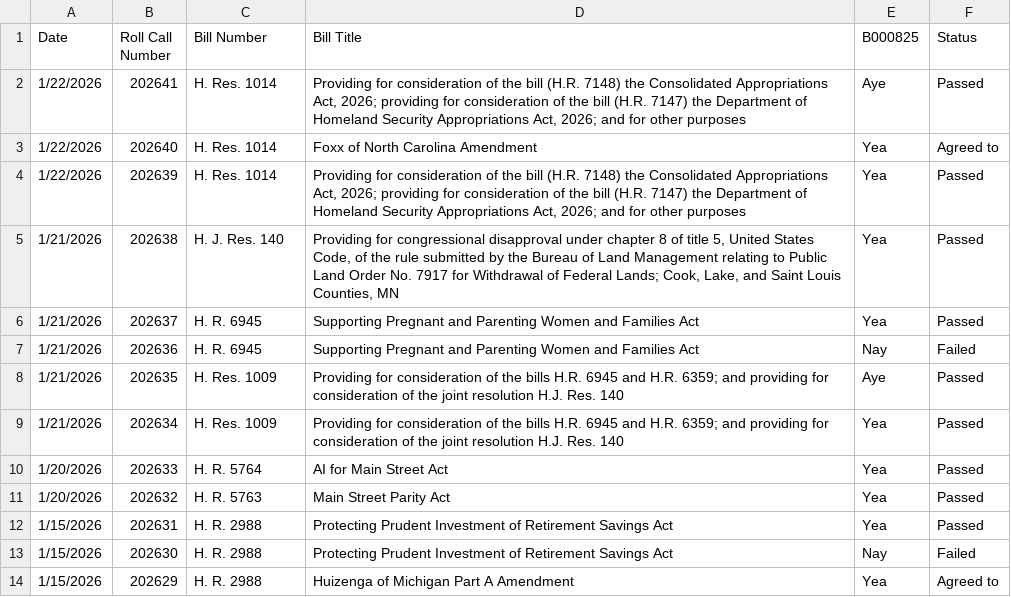
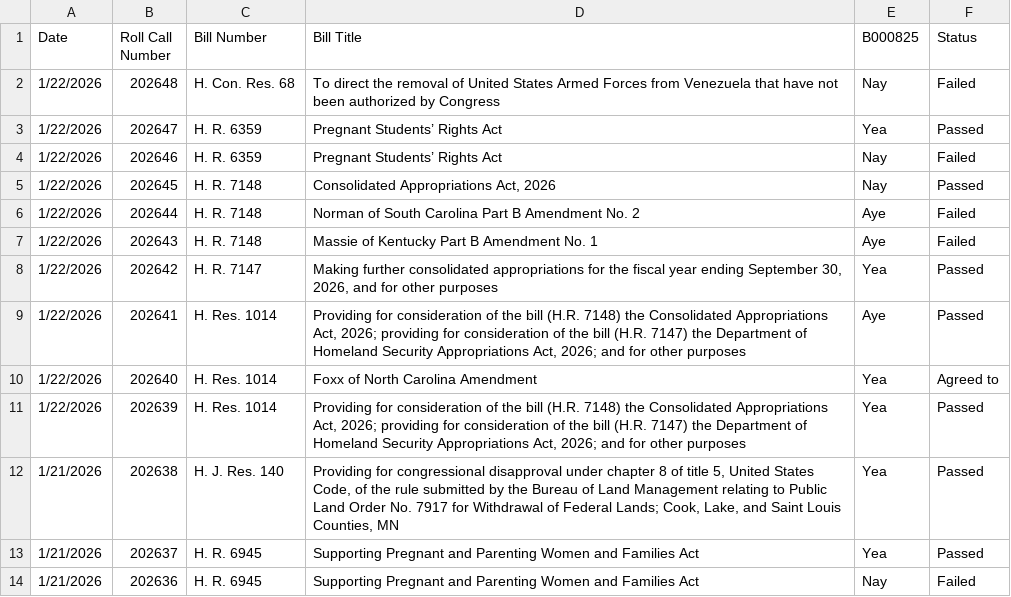
Before and after one commit to githamm/congressional-vote-tracker, a CSV file: representative_B000825_votes.csv, drawn as a sheet; only a part is shown; the shorter side is filled out with more unchanged rows.

```diff
--- a/representative_B000825_votes.csv
+++ b/representative_B000825_votes.csv
@@ -1,2 +1,9 @@
 Date,Roll Call Number,Bill Number,Bill Title,B000825,Status
+1/22/2026,202648,H. Con. Res. 68,To direct the removal of United States Armed Forces from Venezuela that have not been authorized by Congress,Nay,Failed
+1/22/2026,202647,H. R. 6359,Pregnant Students’ Rights Act,Yea,Passed
+1/22/2026,202646,H. R. 6359,Pregnant Students’ Rights Act,Nay,Failed
+1/22/2026,202645,H. R. 7148,"Consolidated Appropriations Act, 2026",Nay,Passed
+1/22/2026,202644,H. R. 7148,Norman of South Carolina Part B Amendment No. 2,Aye,Failed
+1/22/2026,202643,H. R. 7148,Massie of Kentucky Part B Amendment No. 1,Aye,Failed
+1/22/2026,202642,H. R. 7147,"Making further consolidated appropriations for the fiscal year ending September 30, 2026, and for other purposes",Yea,Passed
 1/22/2026,202641,H. Res. 1014,"Providing for consideration of the bill (H.R. 7148) the Consolidated Appropriations Act, 2026; providing for consideration of the bill (H.R. 7147) the Department of Homeland Security Appropriations Act, 2026; and for other purposes",Aye,Passed
```
Also changed, not shown: all_votes.csv, representative_C001121_votes.csv, 6 other files.
